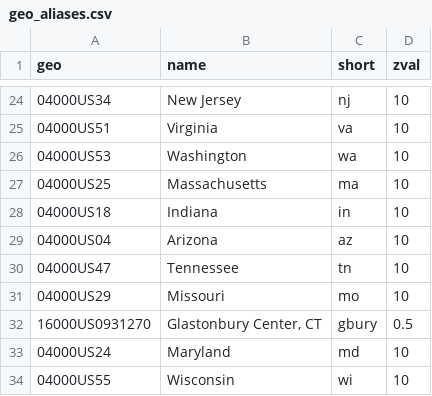
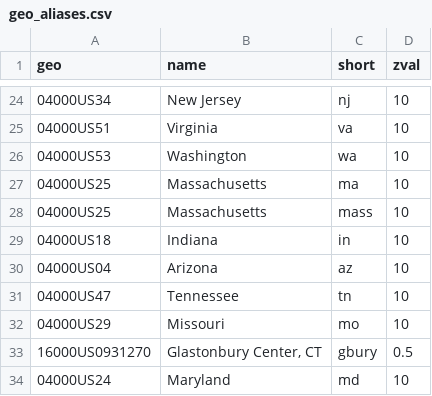
Before and after one commit to DataUSA/datausa-api, a CSV file: scripts/search/geo_aliases.csv, drawn as a sheet; only a part is shown, gaps mark what is left out; the shorter side is filled out with more unchanged rows.

Commit message:
adds geo alias for mass

```diff
--- a/scripts/search/geo_aliases.csv
+++ b/scripts/search/geo_aliases.csv
@@ -27,2 +27,3 @@ geo,name,short,zval
 04000US25,Massachusetts,ma,10
+04000US25,Massachusetts,mass,10
 04000US18,Indiana,in,10
```
